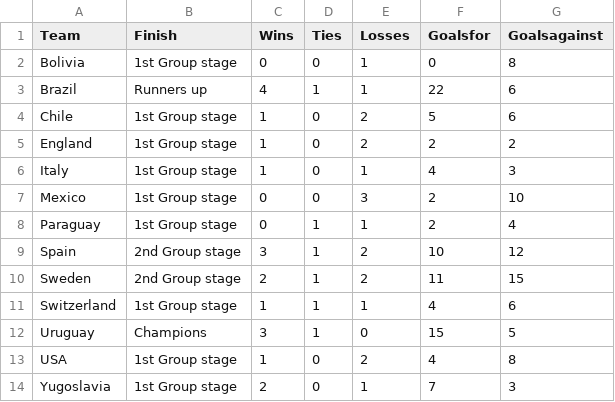
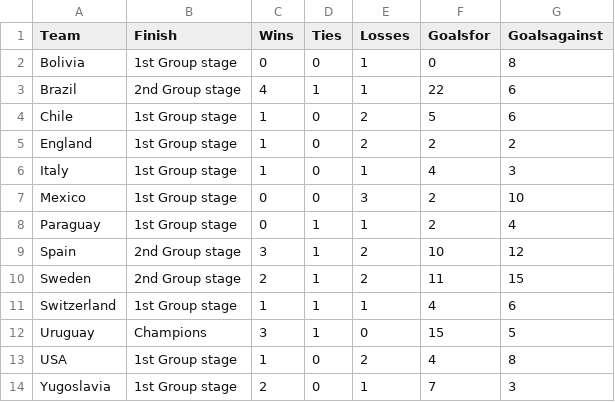
Before and after one commit to octavio19/World_Cup-cs165, a CSV file: 1950_general.csv, drawn as a sheet.

Commit message:
changes to the 1950 file

```diff
--- a/1950_general.csv
+++ b/1950_general.csv
@@ -2,3 +2,3 @@ Team,Finish,Wins,Ties,Losses,Goalsfor,Goalsagainst
 Bolivia,1st Group stage,0,0,1,0,8
-Brazil,Runners up,4,1,1,22,6
+Brazil,2nd Group stage,4,1,1,22,6
 Chile,1st Group stage,1,0,2,5,6
```
